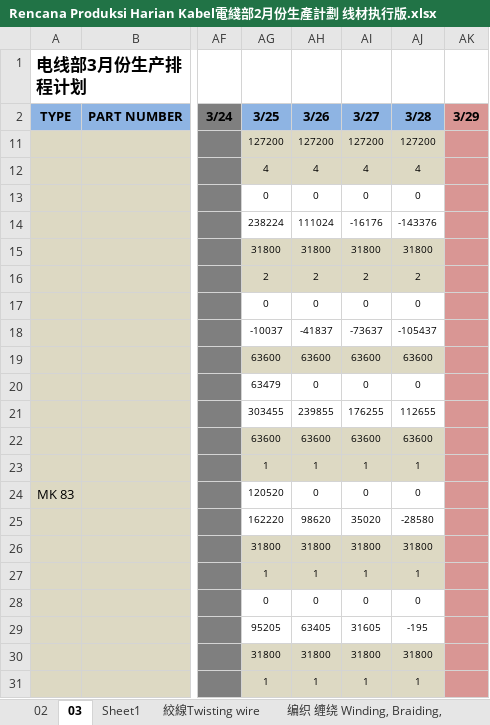
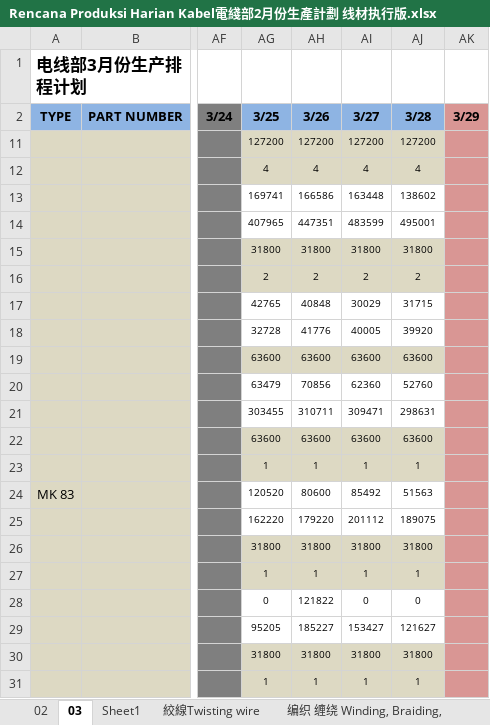
Before and after one commit to justforexample/laporan-kabel, an Excel workbook: 電線部分生產計劃 线材执行版/2-3/Rencana Produksi Harian Kabel電綫部2月份生產計劃 线材执行版.xlsx, sheet 03, drawn as a sheet; only a part is shown, gaps mark what is left out; values as stored, in another font and other column widths than the file's, no borders; the diff covers the shown part only; the diff names each change by its address in the sheet, - before the commit and + after, or states it on an @@ line.

```diff
--- a/電線部分生產計劃 线材执行版/2-3/Rencana Produksi Harian Kabel電綫部2月份生產計劃 线材执行版.xlsx (sheet 03)
+++ b/電線部分生產計劃 线材执行版/2-3/Rencana Produksi Harian Kabel電綫部2月份生產計劃 线材执行版.xlsx (sheet 03)
-AG13 (3/25): 0
+AG13 (3/25): 169741
-AH13 (3/26): 0
+AH13 (3/26): 166586
-AI13 (3/27): 0
+AI13 (3/27): 163448
-AJ13 (3/28): 0
+AJ13 (3/28): 138602
-AG14 (3/25): 238224
+AG14 (3/25): 407965
-AH14 (3/26): 111024
+AH14 (3/26): 447351
-AI14 (3/27): -16176
+AI14 (3/27): 483599
-AJ14 (3/28): -143376
+AJ14 (3/28): 495001
-AG17 (3/25): 0
+AG17 (3/25): 42765
-AH17 (3/26): 0
+AH17 (3/26): 40848
-AI17 (3/27): 0
+AI17 (3/27): 30029
-AJ17 (3/28): 0
+AJ17 (3/28): 31715
-AG18 (3/25): -10037
+AG18 (3/25): 32728
-AH18 (3/26): -41837
+AH18 (3/26): 41776
-AI18 (3/27): -73637
+AI18 (3/27): 40005
-AJ18 (3/28): -105437
+AJ18 (3/28): 39920
-AH20 (3/26): 0
+AH20 (3/26): 70856
-AI20 (3/27): 0
+AI20 (3/27): 62360
-AJ20 (3/28): 0
+AJ20 (3/28): 52760
-AH21 (3/26): 239855
+AH21 (3/26): 310711
-AI21 (3/27): 176255
+AI21 (3/27): 309471
-AJ21 (3/28): 112655
+AJ21 (3/28): 298631
-AH24 (3/26): 0
+AH24 (3/26): 80600
-AI24 (3/27): 0
+AI24 (3/27): 85492
-AJ24 (3/28): 0
+AJ24 (3/28): 51563
-AH25 (3/26): 98620
+AH25 (3/26): 179220
-AI25 (3/27): 35020
+AI25 (3/27): 201112
-AJ25 (3/28): -28580
+AJ25 (3/28): 189075
-AH28 (3/26): 0
+AH28 (3/26): 121822
-AH29 (3/26): 63405
+AH29 (3/26): 185227
-AI29 (3/27): 31605
+AI29 (3/27): 153427
-AJ29 (3/28): -195
+AJ29 (3/28): 121627
```
Also changed, not shown: 66 edited cells elsewhere in this sheet, sheet 絞線Twisting wire, sheet 押出ekstrusi, sheet 编织 缠绕 Winding, Braiding,, sheet 總絞Twisting core, formulas that keep their value, Laporan/2024/2024Laporan Produk Jadi Kabel - 线材成品.xlsx, Laporan/2024/2024Laporan Produk Jadi Wire - 退火成品.xlsx, 7 other files.
